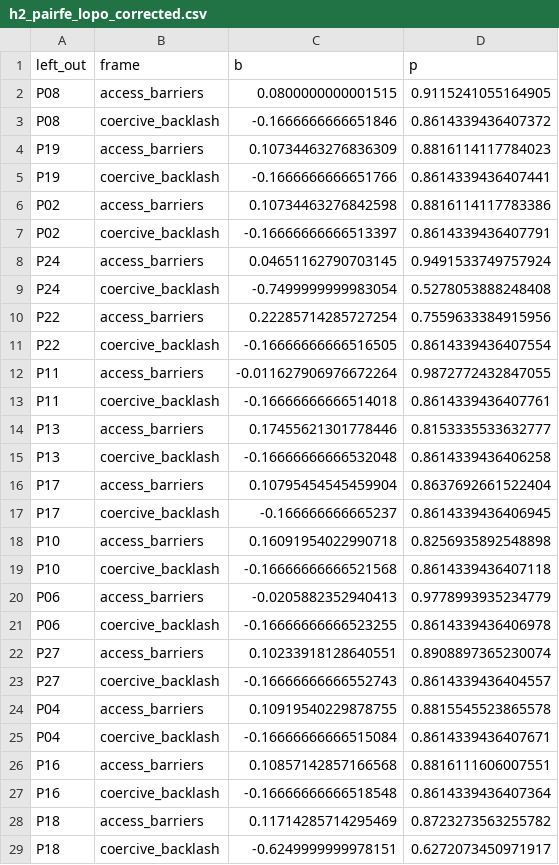
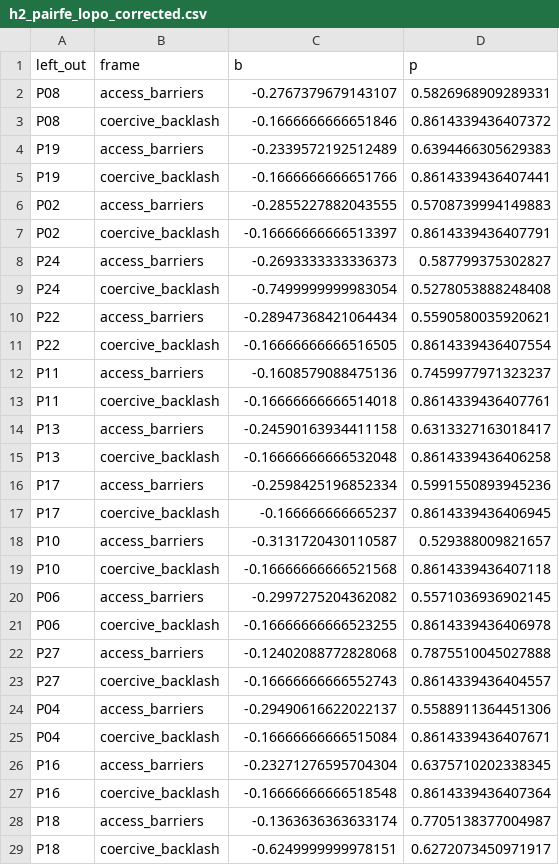
Before and after one commit to yichao2022/value-sensitivity-llm-audit, a CSV file: replication/outputs/canonical/h2_pairfe_lopo_corrected.csv, drawn as a sheet; only a part is shown; the diff covers the shown part only.

```diff
--- a/replication/outputs/canonical/h2_pairfe_lopo_corrected.csv
+++ b/replication/outputs/canonical/h2_pairfe_lopo_corrected.csv
@@ -1,29 +1,29 @@
 left_out,frame,b,p
-P08,access_barriers,0.0800000000001515,0.9115241055164905
+P08,access_barriers,-0.2767379679143107,0.5826968909289331
 P08,coercive_backlash,-0.1666666666651846,0.8614339436407372
-P19,access_barriers,0.10734463276836309,0.8816114117784023
+P19,access_barriers,-0.2339572192512489,0.6394466305629383
 P19,coercive_backlash,-0.1666666666651766,0.8614339436407441
-P02,access_barriers,0.10734463276842598,0.8816114117783386
+P02,access_barriers,-0.2855227882043555,0.5708739994149883
 P02,coercive_backlash,-0.16666666666513397,0.8614339436407791
-P24,access_barriers,0.04651162790703145,0.9491533749757924
+P24,access_barriers,-0.2693333333336373,0.587799375302827
 P24,coercive_backlash,-0.7499999999983054,0.5278053888248408
-P22,access_barriers,0.22285714285727254,0.7559633384915956
+P22,access_barriers,-0.28947368421064434,0.5590580035920621
 P22,coercive_backlash,-0.16666666666516505,0.8614339436407554
-P11,access_barriers,-0.011627906976672264,0.9872772432847055
+P11,access_barriers,-0.1608579088475136,0.7459977971323237
 P11,coercive_backlash,-0.16666666666514018,0.8614339436407761
-P13,access_barriers,0.17455621301778446,0.8153335533632777
+P13,access_barriers,-0.24590163934411158,0.6313327163018417
 P13,coercive_backlash,-0.16666666666532048,0.8614339436406258
-P17,access_barriers,0.10795454545459904,0.8637692661522404
+P17,access_barriers,-0.2598425196852334,0.5991550893945236
 P17,coercive_backlash,-0.166666666665237,0.8614339436406945
-P10,access_barriers,0.16091954022990718,0.8256935892548898
+P10,access_barriers,-0.3131720430110587,0.529388009821657
 P10,coercive_backlash,-0.16666666666521568,0.8614339436407118
-P06,access_barriers,-0.0205882352940413,0.9778993935234779
+P06,access_barriers,-0.2997275204362082,0.5571036936902145
 P06,coercive_backlash,-0.16666666666523255,0.8614339436406978
-P27,access_barriers,0.10233918128640551,0.8908897365230074
+P27,access_barriers,-0.12402088772828068,0.7875510045027888
 P27,coercive_backlash,-0.16666666666552743,0.8614339436404557
-P04,access_barriers,0.10919540229878755,0.8815545523865578
+P04,access_barriers,-0.29490616622022137,0.5588911364451306
 P04,coercive_backlash,-0.16666666666515084,0.8614339436407671
-P16,access_barriers,0.10857142857166568,0.8816111606007551
+P16,access_barriers,-0.23271276595704304,0.6375710202338345
 P16,coercive_backlash,-0.16666666666518548,0.8614339436407364
-P18,access_barriers,0.11714285714295469,0.8723273563255782
+P18,access_barriers,-0.1363636363633174,0.7705138377004987
 P18,coercive_backlash,-0.6249999999978151,0.6272073450971917
```
Also changed, not shown: 26 edited cells elsewhere in this file, replication/outputs/canonical/h2_pairfe_corrected.csv, replication/outputs/canonical/h2_pairfe_lomo_corrected.csv, 13 other files.
